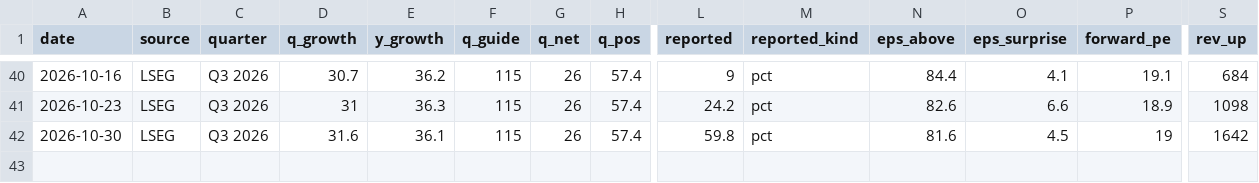
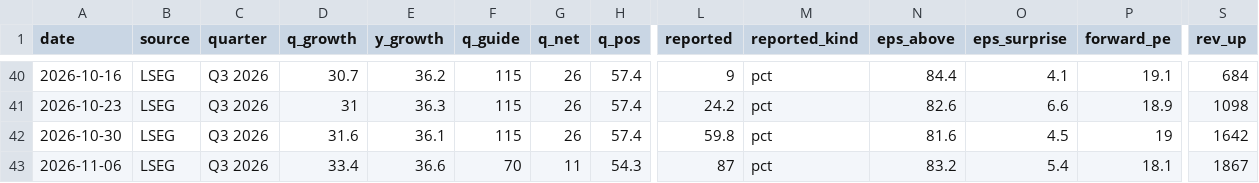
Before and after one commit to cool1990/Invest_Dashboard_V2, a CSV file: data/raw/us/earnings_insight.csv, drawn as a sheet; only a part is shown, gaps mark what is left out; rows hold the shown columns only; the diff names each change by its address in the sheet, - before the commit and + after, or states it on an @@ line.

Commit message:
data: 盈利周报 2026-11-06（Hermes LSEG Earning insight）

```diff
--- a/data/raw/us/earnings_insight.csv
+++ b/data/raw/us/earnings_insight.csv
+row 43: 2026-11-06 | LSEG | Q3 2026 | 33.4 | 36.6 | 70 | 11 | 54.3 | 87 | pct | 83.2 | 5.4 | 18.1 | 1867
```
Also changed, not shown: 2 other files.
